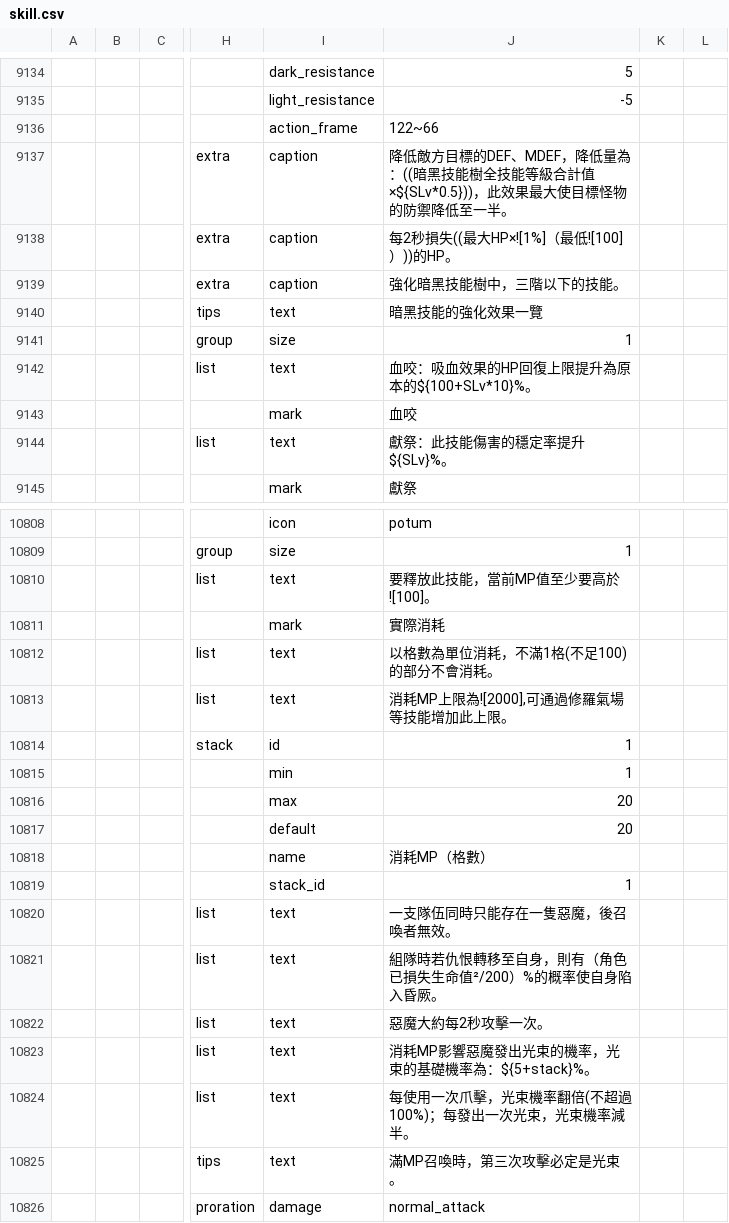
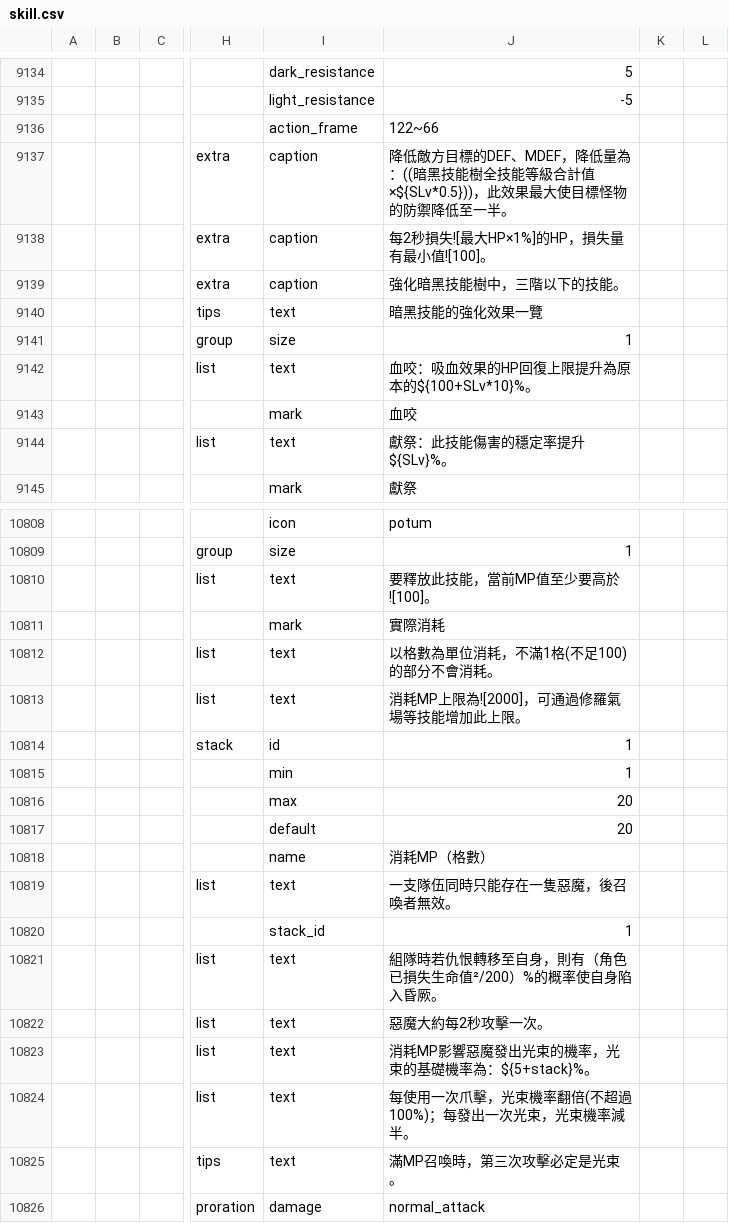
Before and after one commit to hcetyzun/Data-mirror, a CSV file: data/skill/skill.csv, drawn as a sheet; only a part is shown, gaps mark what is left out; the diff names each change by its address in the sheet, - before the commit and + after, or states it on an @@ line.

```diff
--- a/data/skill/skill.csv
+++ b/data/skill/skill.csv
-J9138: 每2秒損失((最大HP×![1%]（最低![100]）))的HP。
+J9138: 每2秒損失![最大HP×1%]的HP，損失量有最小值![100]。
-J10813: 消耗MP上限為![2000],可通過修羅氣場等技能增加此上限。
+J10813: 消耗MP上限為![2000]，可通過修羅氣場等技能增加此上限。
@@ row 10819 moved to row 10820: stack_id @@
```
Also changed, not shown: data/lang/zh_cn/skill_cn.csv.
